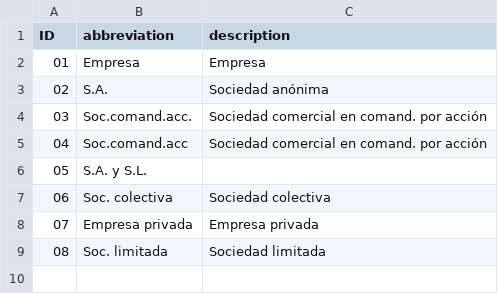
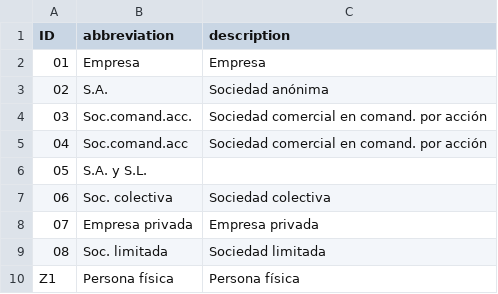
Before and after one commit to BaitconSA-org/PP_Backend, a CSV file: db/data/suppliersInitiative-LegalForms.csv, drawn as a sheet; the diff names each change by its address in the sheet, - before the commit and + after, or states it on an @@ line.

Commit message:
Modificacion de dms y agregar legalform

```diff
--- a/db/data/suppliersInitiative-LegalForms.csv
+++ b/db/data/suppliersInitiative-LegalForms.csv
+row 10: Z1 | Persona física | Persona física
```
Also changed, not shown: 2 other files.
